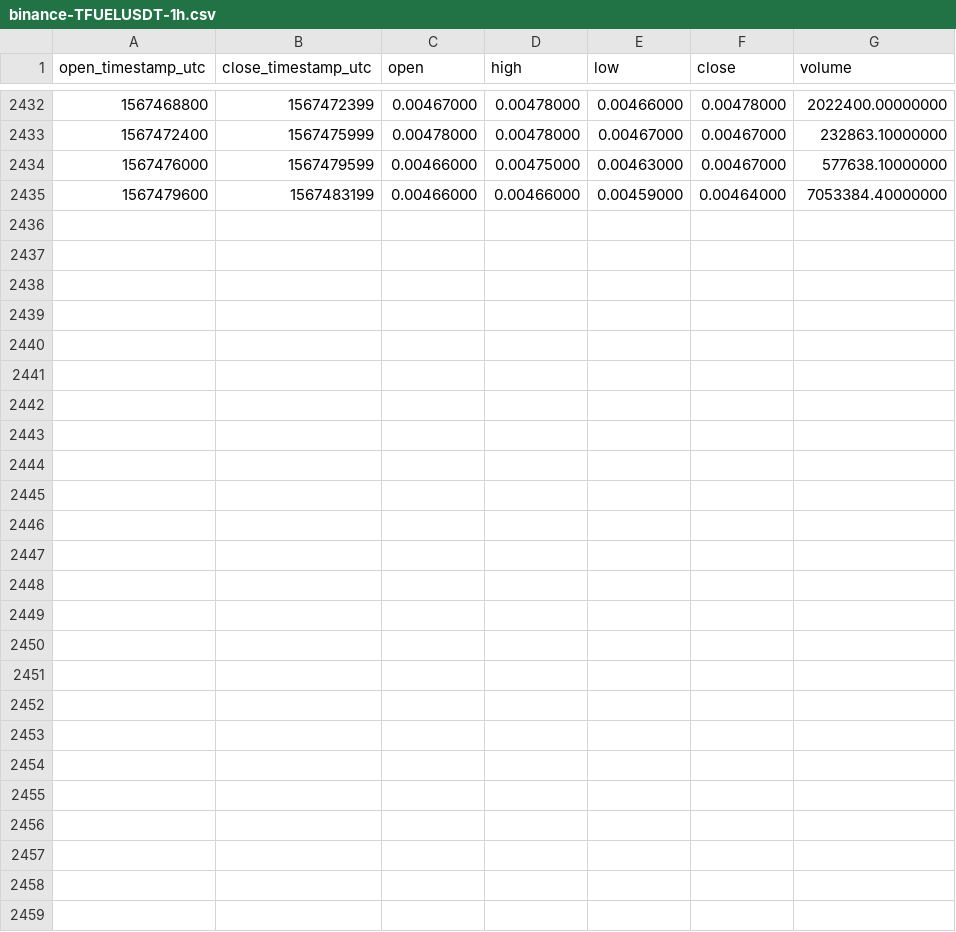
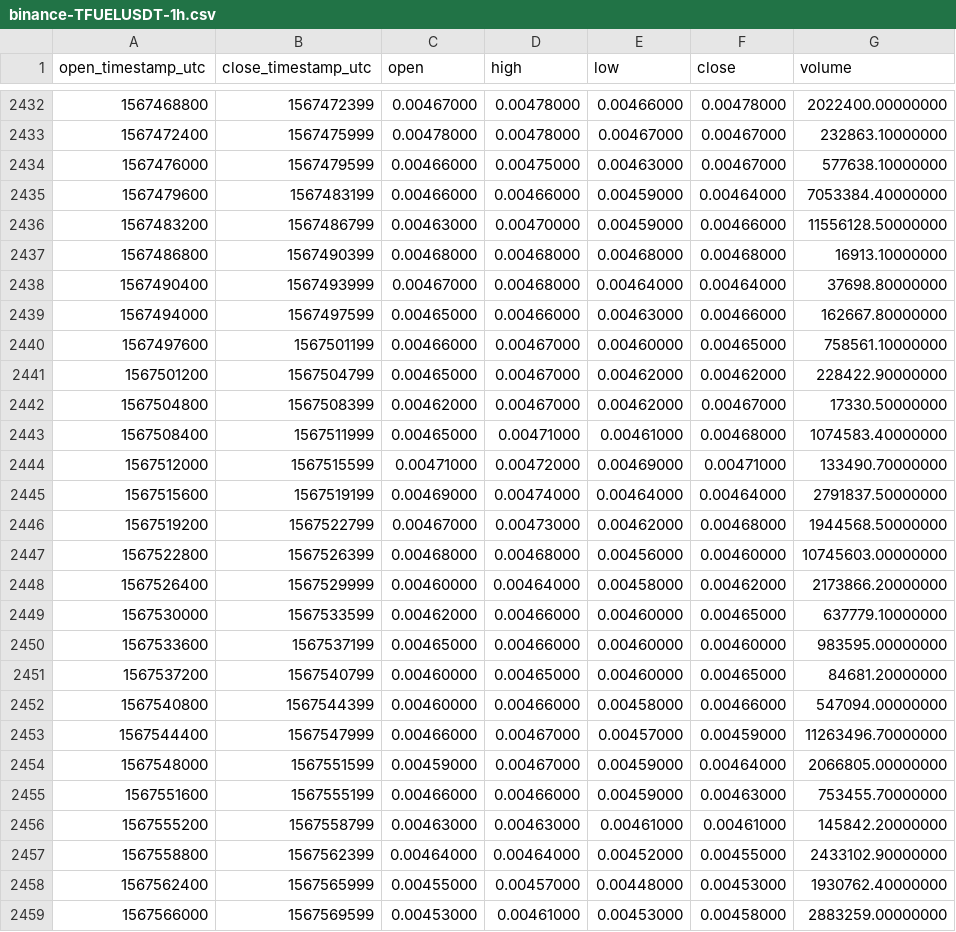
Before and after one commit to cryptobigbro/binance-TFUELUSDT, a CSV file: binance-TFUELUSDT-1h.csv, drawn as a sheet; only a part is shown, gaps mark what is left out; the diff names each change by its address in the sheet, - before the commit and + after, or states it on an @@ line.

Commit message:
Update OHLCV data.

```diff
--- a/binance-TFUELUSDT-1h.csv
+++ b/binance-TFUELUSDT-1h.csv
+row 2436: 1567483200 | 1567486799 | 0.00463000 | 0.00470000 | 0.00459000 | 0.00466000 | 11556128.50000000
+row 2437: 1567486800 | 1567490399 | 0.00468000 | 0.00468000 | 0.00468000 | 0.00468000 | 16913.10000000
+row 2438: 1567490400 | 1567493999 | 0.00467000 | 0.00468000 | 0.00464000 | 0.00464000 | 37698.80000000
+row 2439: 1567494000 | 1567497599 | 0.00465000 | 0.00466000 | 0.00463000 | 0.00466000 | 162667.80000000
+row 2440: 1567497600 | 1567501199 | 0.00466000 | 0.00467000 | 0.00460000 | 0.00465000 | 758561.10000000
+row 2441: 1567501200 | 1567504799 | 0.00465000 | 0.00467000 | 0.00462000 | 0.00462000 | 228422.90000000
+row 2442: 1567504800 | 1567508399 | 0.00462000 | 0.00467000 | 0.00462000 | 0.00467000 | 17330.50000000
+row 2443: 1567508400 | 1567511999 | 0.00465000 | 0.00471000 | 0.00461000 | 0.00468000 | 1074583.40000000
+row 2444: 1567512000 | 1567515599 | 0.00471000 | 0.00472000 | 0.00469000 | 0.00471000 | 133490.70000000
+row 2445: 1567515600 | 1567519199 | 0.00469000 | 0.00474000 | 0.00464000 | 0.00464000 | 2791837.50000000
+row 2446: 1567519200 | 1567522799 | 0.00467000 | 0.00473000 | 0.00462000 | 0.00468000 | 1944568.50000000
+row 2447: 1567522800 | 1567526399 | 0.00468000 | 0.00468000 | 0.00456000 | 0.00460000 | 10745603.00000000
+row 2448: 1567526400 | 1567529999 | 0.00460000 | 0.00464000 | 0.00458000 | 0.00462000 | 2173866.20000000
+row 2449: 1567530000 | 1567533599 | 0.00462000 | 0.00466000 | 0.00460000 | 0.00465000 | 637779.10000000
+row 2450: 1567533600 | 1567537199 | 0.00465000 | 0.00466000 | 0.00460000 | 0.00460000 | 983595.00000000
+row 2451: 1567537200 | 1567540799 | 0.00460000 | 0.00465000 | 0.00460000 | 0.00465000 | 84681.20000000
+row 2452: 1567540800 | 1567544399 | 0.00460000 | 0.00466000 | 0.00458000 | 0.00466000 | 547094.00000000
+row 2453: 1567544400 | 1567547999 | 0.00466000 | 0.00467000 | 0.00457000 | 0.00459000 | 11263496.70000000
+row 2454: 1567548000 | 1567551599 | 0.00459000 | 0.00467000 | 0.00459000 | 0.00464000 | 2066805.00000000
+row 2455: 1567551600 | 1567555199 | 0.00466000 | 0.00466000 | 0.00459000 | 0.00463000 | 753455.70000000
+row 2456: 1567555200 | 1567558799 | 0.00463000 | 0.00463000 | 0.00461000 | 0.00461000 | 145842.20000000
+row 2457: 1567558800 | 1567562399 | 0.00464000 | 0.00464000 | 0.00452000 | 0.00455000 | 2433102.90000000
+row 2458: 1567562400 | 1567565999 | 0.00455000 | 0.00457000 | 0.00448000 | 0.00453000 | 1930762.40000000
+row 2459: 1567566000 | 1567569599 | 0.00453000 | 0.00461000 | 0.00453000 | 0.00458000 | 2883259.00000000
```
Also changed, not shown: binance-TFUELUSDT-1d.csv.
